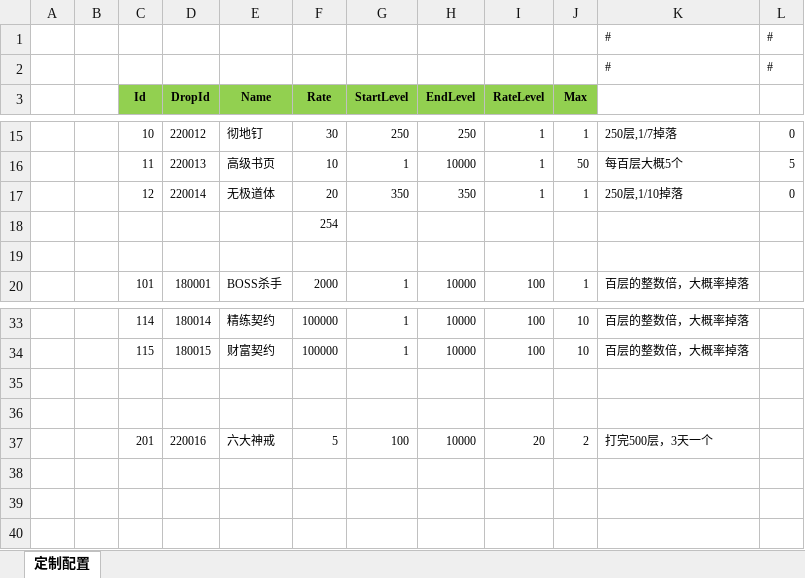
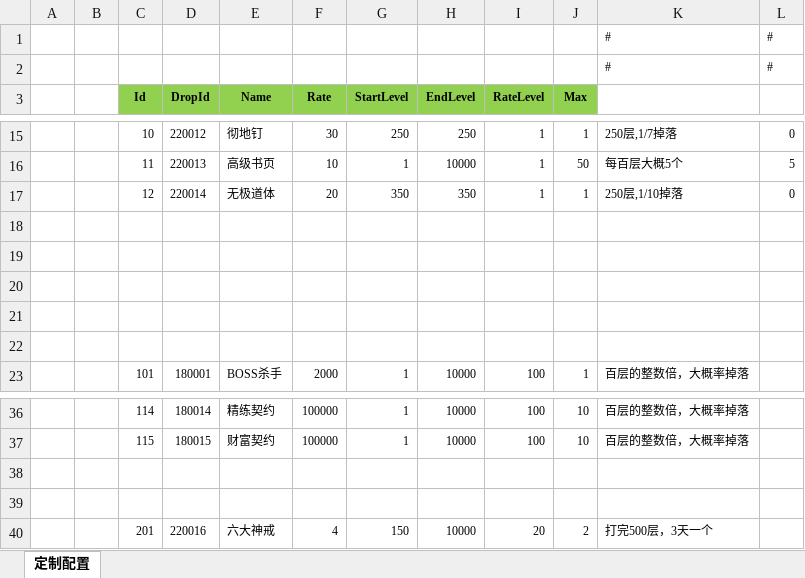
Before and after one commit to wokanjianyang/WrittenLegend, an Excel workbook: Excel/InfiniteDropConfig.xlsx, sheet 定制配置, drawn as a sheet; only a part is shown, gaps mark what is left out; values as stored, in another font and other column widths than the file's, no borders; addresses are those after the commit; the diff names each change by its address in the sheet, - before the commit and + after, or states it on an @@ line.

Commit message:
temp

```diff
--- a/Excel/InfiniteDropConfig.xlsx (sheet 定制配置)
+++ b/Excel/InfiniteDropConfig.xlsx (sheet 定制配置)
-F18 (Rate): 254
+F18 (Rate): (empty)
+row 19: (empty)
+row 20: (empty)
+row 21: (empty)
-F40 (Rate): 5
+F40 (Rate): 4
-G40 (StartLevel): 100
+G40 (StartLevel): 150
```
